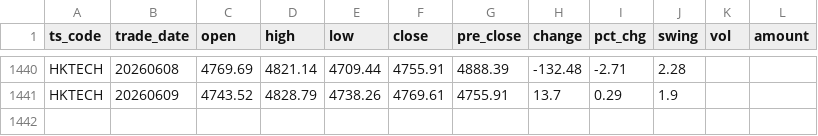
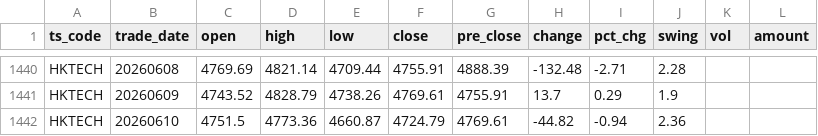
Before and after one commit to njedu2023-prog/JD-data, a CSV file: data_raw/HKTECH/hktech_raw.csv, drawn as a sheet; only a part is shown, gaps mark what is left out; the diff names each change by its address in the sheet, - before the commit and + after, or states it on an @@ line.

```diff
--- a/data_raw/HKTECH/hktech_raw.csv
+++ b/data_raw/HKTECH/hktech_raw.csv
+row 1442: HKTECH | 20260610 | 4751.5 | 4773.36 | 4660.87 | 4724.79 | 4769.61 | -44.82 | -0.94 | 2.36
```
Also changed, not shown: data_clean/HKTECH/hktech_clean.csv, refresh_log/refresh_log.csv.
